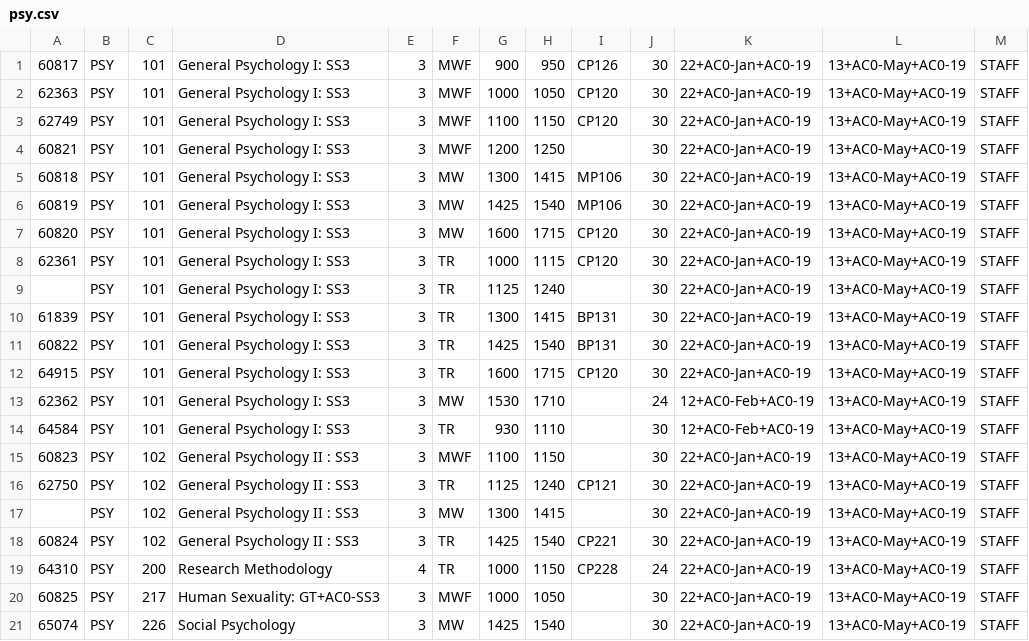
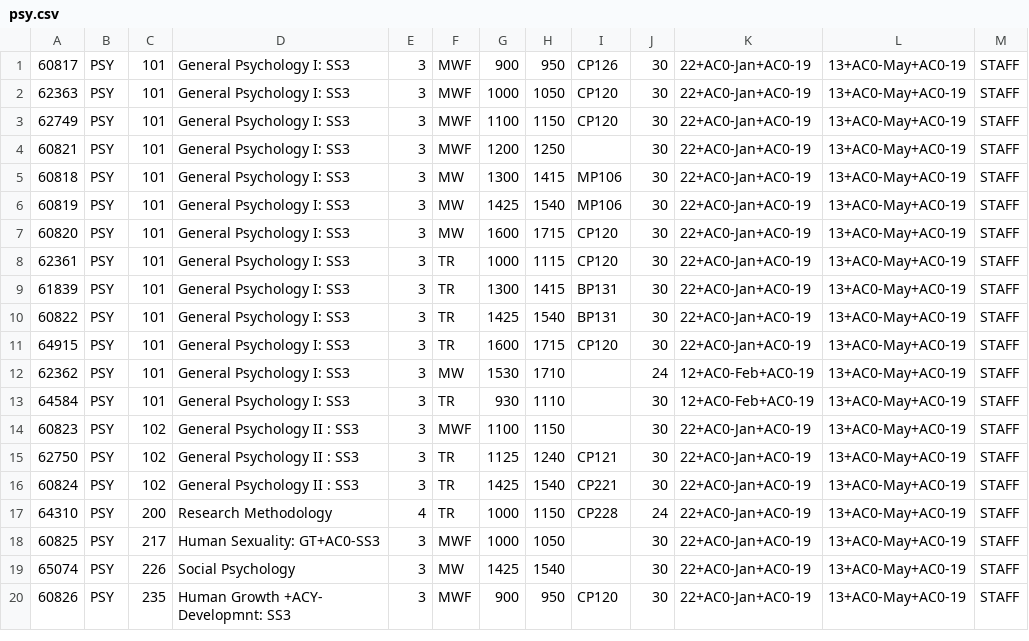
Before and after one commit to FrontRangeCSC234/Scheduler, a CSV file: psy.csv, drawn as a sheet; only a part is shown; the shorter side is filled out with more unchanged rows; the diff names each change by its address in the sheet, - before the commit and + after, or states it on an @@ line.

Commit message:
Update psy.csv

```diff
--- a/psy.csv
+++ b/psy.csv
-row 9:  | PSY | 101 | General Psychology I: SS3 | 3 | TR | 1125 | 1240 |  | 30 | 22+AC0-Jan+AC0-19 | 13+AC0-May+AC0-19 | STAFF
-row 17:  | PSY | 102 | General Psychology II : SS3 | 3 | MW | 1300 | 1415 |  | 30 | 22+AC0-Jan+AC0-19 | 13+AC0-May+AC0-19 | STAFF
```
